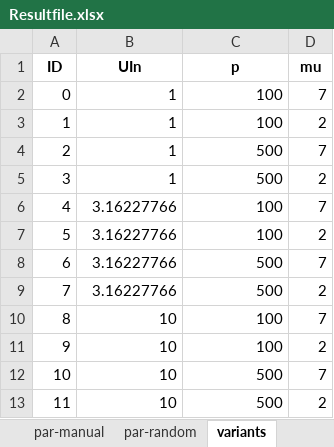
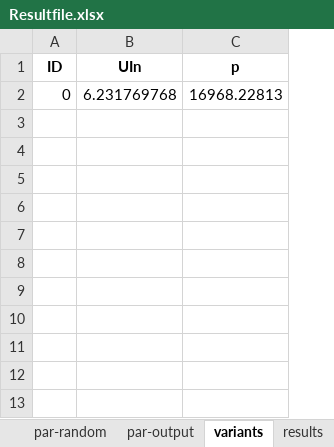
Before and after one commit to IlliaRohalskyi/AIMFiltech, an Excel workbook: test_simulation_data/Resultfile.xlsx, sheet variants, drawn as a sheet; values as stored, in another font and other column widths than the file's, no borders; the diff names each change by its address in the sheet, - before the commit and + after, or states it on an @@ line.

```diff
--- a/test_simulation_data/Resultfile.xlsx (sheet variants)
+++ b/test_simulation_data/Resultfile.xlsx (sheet variants)
+sheet tab: par-output
-column D (mu), row 2: 7
-B2 (UIn): 1
+B2 (UIn): 6.231769768
-C2 (p): 100
+C2 (p): 16968.22813
-row 3: 1 | 1 | 100 | 2
-row 4: 2 | 1 | 500 | 7
-row 5: 3 | 1 | 500 | 2
-row 6: 4 | 3.16227766 | 100 | 7
-row 7: 5 | 3.16227766 | 100 | 2
-row 8: 6 | 3.16227766 | 500 | 7
-row 9: 7 | 3.16227766 | 500 | 2
-row 10: 8 | 10 | 100 | 7
-row 11: 9 | 10 | 100 | 2
-row 12: 10 | 10 | 500 | 7
-row 13: 11 | 10 | 500 | 2
```
Also changed, not shown: sheet results, sheet main, test_simulation_data/Masterfile.xlsx, test_simulation_data/Variantfile.xlsx, 8 other files.
